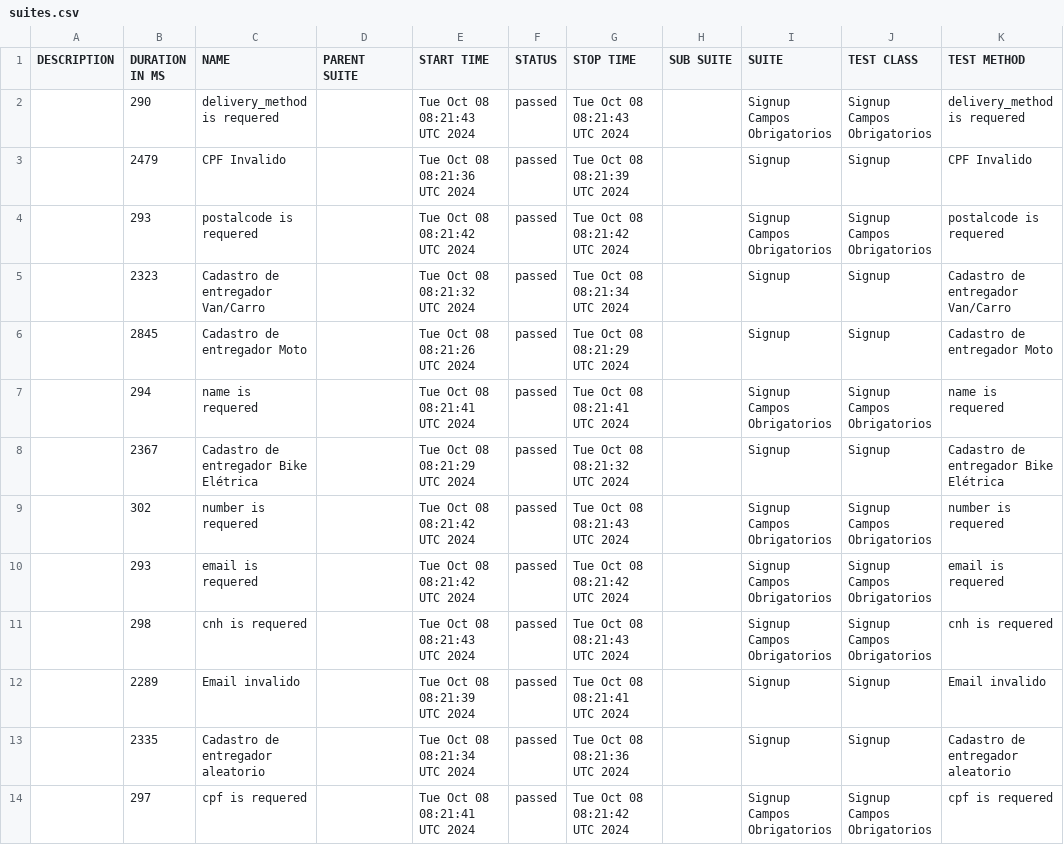
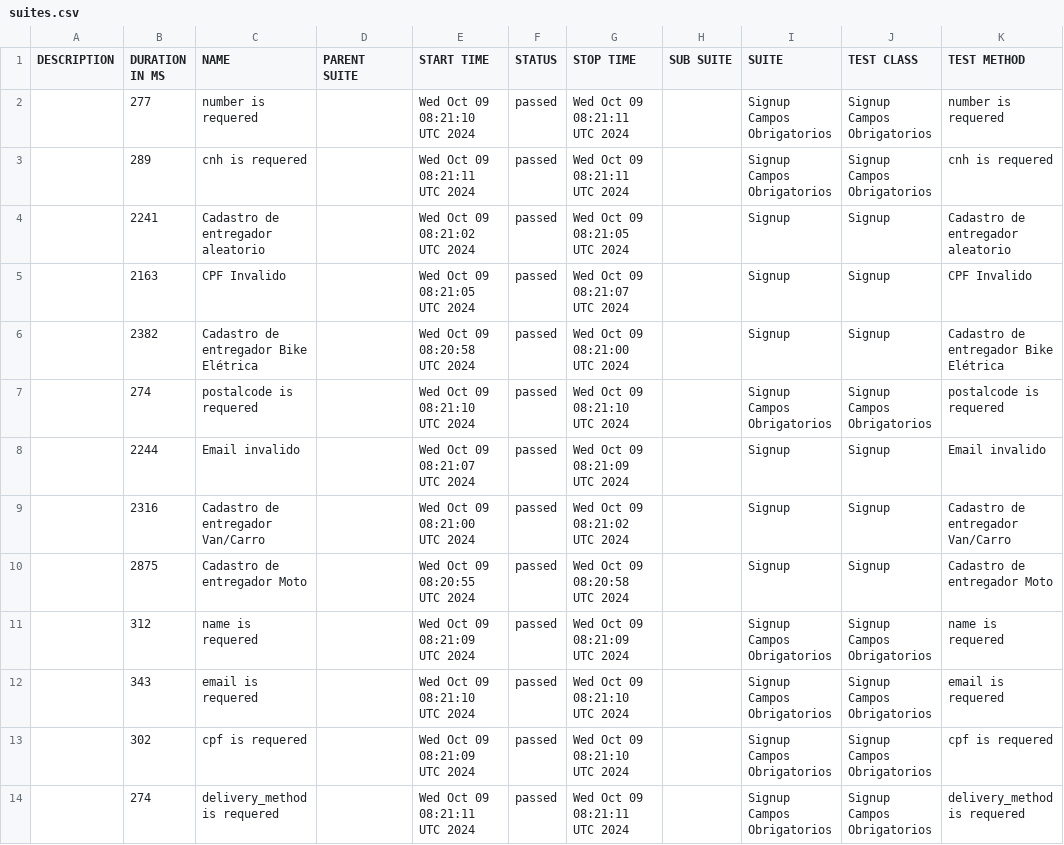
Before and after one commit to DiegoBBarbosa09/buger-eats-cypress, a CSV file: data/suites.csv, drawn as a sheet.

```diff
--- a/data/suites.csv
+++ b/data/suites.csv
@@ -1,14 +1,14 @@
 "DESCRIPTION","DURATION IN MS","NAME","PARENT SUITE","START TIME","STATUS","STOP TIME","SUB SUITE","SUITE","TEST CLASS","TEST METHOD"
-"","290","delivery_method is requered","","Tue Oct 08 08:21:43 UTC 2024","passed","Tue Oct 08 08:21:43 UTC 2024","","Signup Campos Obrigatorios","Signup Campos Obrigatorios","delivery_method is requered"
-"","2479","CPF Invalido","","Tue Oct 08 08:21:36 UTC 2024","passed","Tue Oct 08 08:21:39 UTC 2024","","Signup","Signup","CPF Invalido"
-"","293","postalcode is requered","","Tue Oct 08 08:21:42 UTC 2024","passed","Tue Oct 08 08:21:42 UTC 2024","","Signup Campos Obrigatorios","Signup Campos Obrigatorios","postalcode is requered"
-"","2323","Cadastro de entregador Van/Carro","","Tue Oct 08 08:21:32 UTC 2024","passed","Tue Oct 08 08:21:34 UTC 2024","","Signup","Signup","Cadastro de entregador Van/Carro"
-"","2845","Cadastro de entregador Moto","","Tue Oct 08 08:21:26 UTC 2024","passed","Tue Oct 08 08:21:29 UTC 2024","","Signup","Signup","Cadastro de entregador Moto"
-"","294","name is requered","","Tue Oct 08 08:21:41 UTC 2024","passed","Tue Oct 08 08:21:41 UTC 2024","","Signup Campos Obrigatorios","Signup Campos Obrigatorios","name is requered"
-"","2367","Cadastro de entregador Bike Elétrica","","Tue Oct 08 08:21:29 UTC 2024","passed","Tue Oct 08 08:21:32 UTC 2024","","Signup","Signup","Cadastro de entregador Bike Elétrica"
-"","302","number is requered","","Tue Oct 08 08:21:42 UTC 2024","passed","Tue Oct 08 08:21:43 UTC 2024","","Signup Campos Obrigatorios","Signup Campos Obrigatorios","number is requered"
-"","293","email is requered","","Tue Oct 08 08:21:42 UTC 2024","passed","Tue Oct 08 08:21:42 UTC 2024","","Signup Campos Obrigatorios","Signup Campos Obrigatorios","email is requered"
-"","298","cnh is requered","","Tue Oct 08 08:21:43 UTC 2024","passed","Tue Oct 08 08:21:43 UTC 2024","","Signup Campos Obrigatorios","Signup Campos Obrigatorios","cnh is requered"
-"","2289","Email invalido","","Tue Oct 08 08:21:39 UTC 2024","passed","Tue Oct 08 08:21:41 UTC 2024","","Signup","Signup","Email invalido"
-"","2335","Cadastro de entregador aleatorio","","Tue Oct 08 08:21:34 UTC 2024","passed","Tue Oct 08 08:21:36 UTC 2024","","Signup","Signup","Cadastro de entregador aleatorio"
-"","297","cpf is requered","","Tue Oct 08 08:21:41 UTC 2024","passed","Tue Oct 08 08:21:42 UTC 2024","","Signup Campos Obrigatorios","Signup Campos Obrigatorios","cpf is requered"
+"","277","number is requered","","Wed Oct 09 08:21:10 UTC 2024","passed","Wed Oct 09 08:21:11 UTC 2024","","Signup Campos Obrigatorios","Signup Campos Obrigatorios","number is requered"
+"","289","cnh is requered","","Wed Oct 09 08:21:11 UTC 2024","passed","Wed Oct 09 08:21:11 UTC 2024","","Signup Campos Obrigatorios","Signup Campos Obrigatorios","cnh is requered"
+"","2241","Cadastro de entregador aleatorio","","Wed Oct 09 08:21:02 UTC 2024","passed","Wed Oct 09 08:21:05 UTC 2024","","Signup","Signup","Cadastro de entregador aleatorio"
+"","2163","CPF Invalido","","Wed Oct 09 08:21:05 UTC 2024","passed","Wed Oct 09 08:21:07 UTC 2024","","Signup","Signup","CPF Invalido"
+"","2382","Cadastro de entregador Bike Elétrica","","Wed Oct 09 08:20:58 UTC 2024","passed","Wed Oct 09 08:21:00 UTC 2024","","Signup","Signup","Cadastro de entregador Bike Elétrica"
+"","274","postalcode is requered","","Wed Oct 09 08:21:10 UTC 2024","passed","Wed Oct 09 08:21:10 UTC 2024","","Signup Campos Obrigatorios","Signup Campos Obrigatorios","postalcode is requered"
+"","2244","Email invalido","","Wed Oct 09 08:21:07 UTC 2024","passed","Wed Oct 09 08:21:09 UTC 2024","","Signup","Signup","Email invalido"
+"","2316","Cadastro de entregador Van/Carro","","Wed Oct 09 08:21:00 UTC 2024","passed","Wed Oct 09 08:21:02 UTC 2024","","Signup","Signup","Cadastro de entregador Van/Carro"
+"","2875","Cadastro de entregador Moto","","Wed Oct 09 08:20:55 UTC 2024","passed","Wed Oct 09 08:20:58 UTC 2024","","Signup","Signup","Cadastro de entregador Moto"
+"","312","name is requered","","Wed Oct 09 08:21:09 UTC 2024","passed","Wed Oct 09 08:21:09 UTC 2024","","Signup Campos Obrigatorios","Signup Campos Obrigatorios","name is requered"
+"","343","email is requered","","Wed Oct 09 08:21:10 UTC 2024","passed","Wed Oct 09 08:21:10 UTC 2024","","Signup Campos Obrigatorios","Signup Campos Obrigatorios","email is requered"
+"","302","cpf is requered","","Wed Oct 09 08:21:09 UTC 2024","passed","Wed Oct 09 08:21:10 UTC 2024","","Signup Campos Obrigatorios","Signup Campos Obrigatorios","cpf is requered"
+"","274","delivery_method is requered","","Wed Oct 09 08:21:11 UTC 2024","passed","Wed Oct 09 08:21:11 UTC 2024","","Signup Campos Obrigatorios","Signup Campos Obrigatorios","delivery_method is requered"
```
Also changed, not shown: 40 other files.
